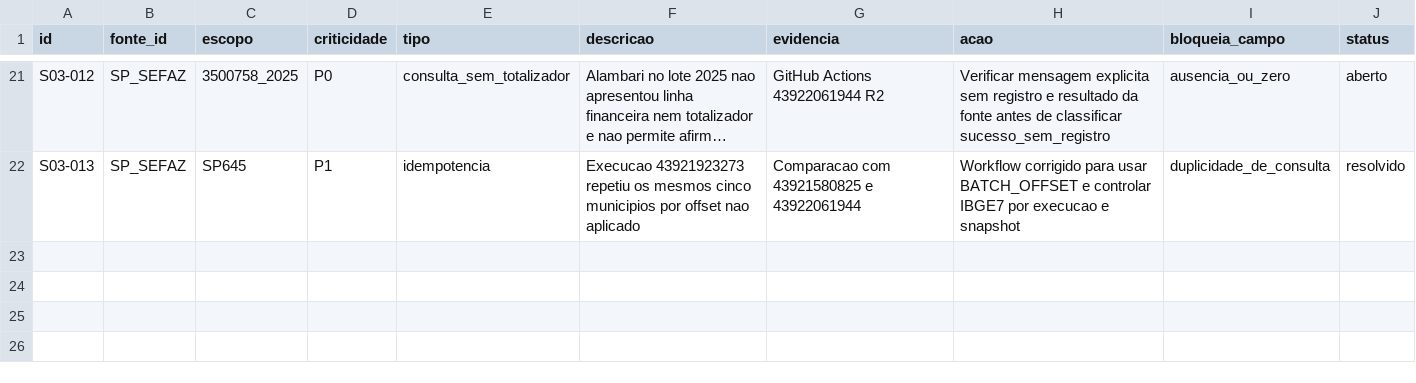
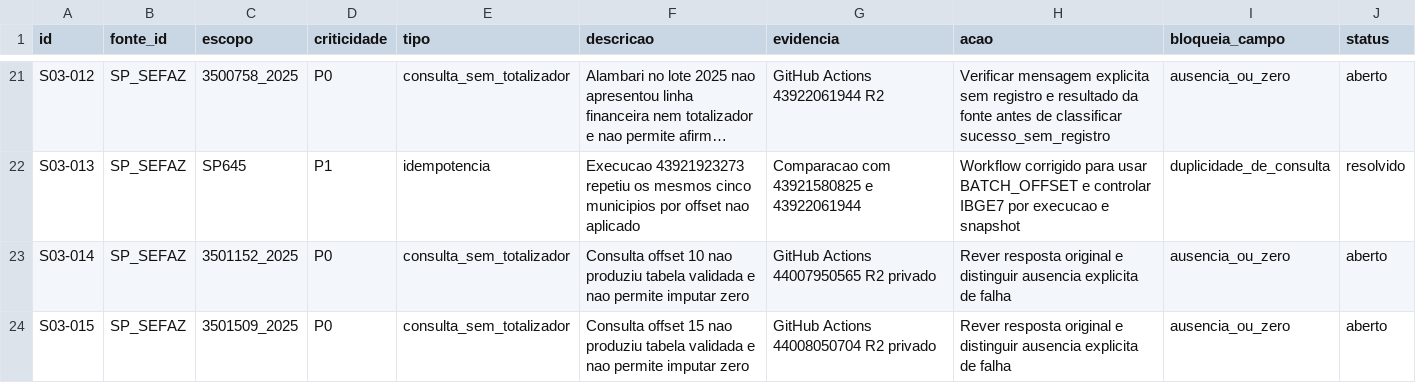
Before and after one commit to hilaliskandar/mapa_do_tesouro, a CSV file: governance/controls/investimentos_sp645/pendencias.csv, drawn as a sheet; only a part is shown, gaps mark what is left out; long unchanged cells end in …; the diff names each change by its address in the sheet, - before the commit and + after, or states it on an @@ line.

Commit message:
governance: registrar QA e cobertura lotes SIAFEM 2025 offsets 10 15 20

```diff
--- a/governance/controls/investimentos_sp645/pendencias.csv
+++ b/governance/controls/investimentos_sp645/pendencias.csv
+row 23: S03-014 | SP_SEFAZ | 3501152_2025 | P0 | consulta_sem_totalizador | Consulta offset 10 nao produziu tabela validada e nao permite imputar zero | GitHub Actions 44007950565 R2 privado | Rever resposta original e distinguir ausencia explicita de falha | ausencia_ou_zero | aberto
+row 24: S03-015 | SP_SEFAZ | 3501509_2025 | P0 | consulta_sem_totalizador | Consulta offset 15 nao produziu tabela validada e nao permite imputar zero | GitHub Actions 44008050704 R2 privado | Rever resposta original e distinguir ausencia explicita de falha | ausencia_ou_zero | aberto
```
